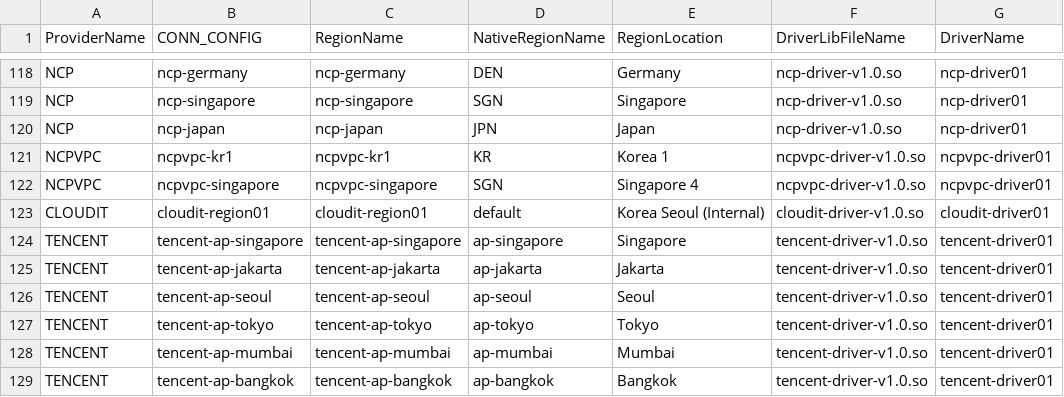
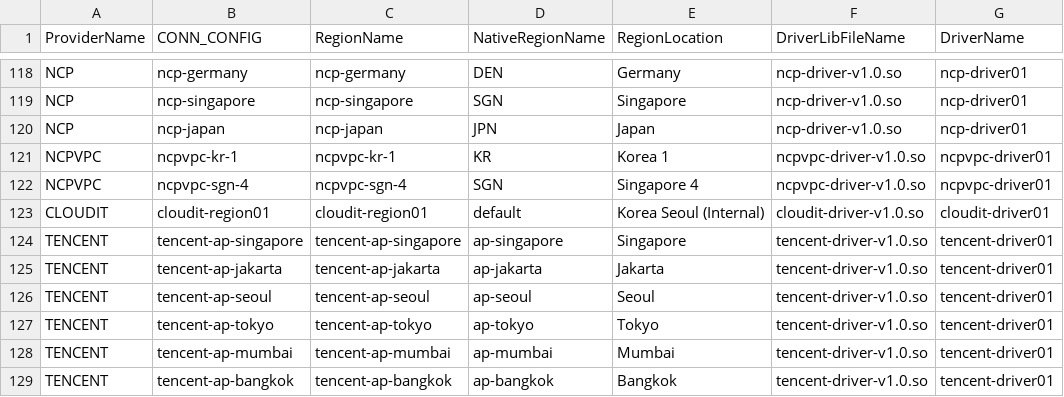
Before and after one commit to cloud-barista/cb-tumblebug, a CSV file: assets/cloudconnection.csv, drawn as a sheet; only a part is shown, gaps mark what is left out.

```diff
--- a/assets/cloudconnection.csv
+++ b/assets/cloudconnection.csv
@@ -120,4 +120,4 @@ NCP,ncp-singapore,ncp-singapore,SGN,Singapore,ncp-driver-v1.0.so,ncp-driver01
 NCP,ncp-japan,ncp-japan,JPN,Japan,ncp-driver-v1.0.so,ncp-driver01
-NCPVPC,ncpvpc-kr1,ncpvpc-kr1,KR,Korea 1,ncpvpc-driver-v1.0.so,ncpvpc-driver01
-NCPVPC,ncpvpc-singapore,ncpvpc-singapore,SGN,Singapore 4,ncpvpc-driver-v1.0.so,ncpvpc-driver01
+NCPVPC,ncpvpc-kr-1,ncpvpc-kr-1,KR,Korea 1,ncpvpc-driver-v1.0.so,ncpvpc-driver01
+NCPVPC,ncpvpc-sgn-4,ncpvpc-sgn-4,SGN,Singapore 4,ncpvpc-driver-v1.0.so,ncpvpc-driver01
 CLOUDIT,cloudit-region01,cloudit-region01,default,Korea Seoul (Internal),cloudit-driver-v1.0.so,cloudit-driver01
```
Also changed, not shown: assets/cloudimage.csv, 1 other file.
